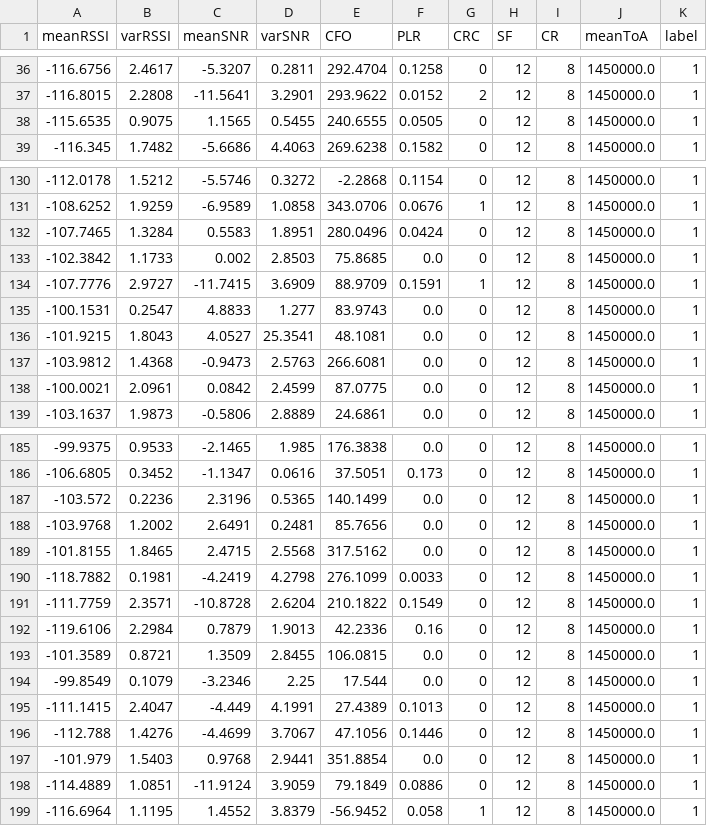
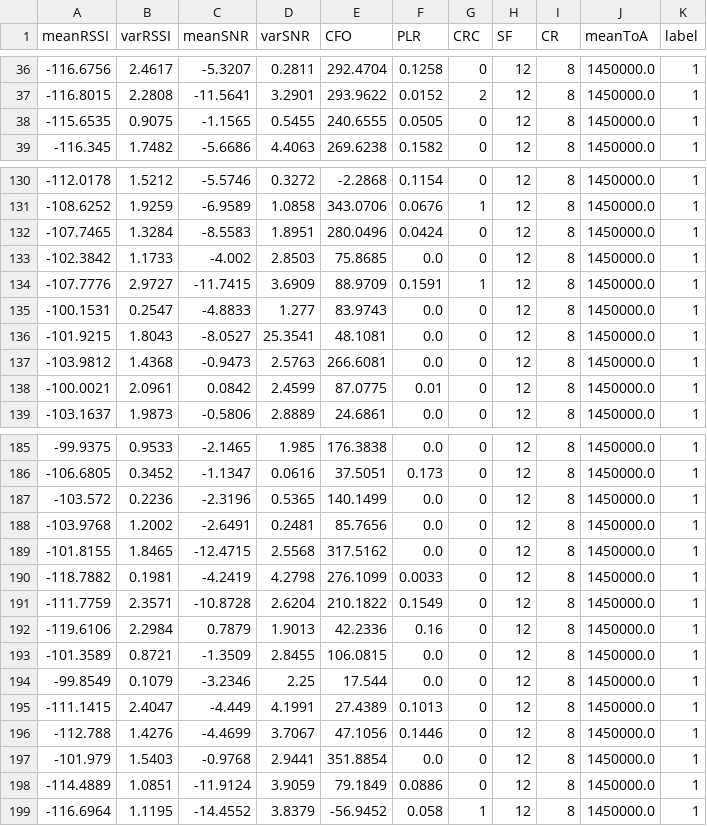
Before and after one commit to aruntcioe/cognitivelorafirmware, a CSV file: pyserial/SF12_CR8/class_1/sameFreq_mixedSF.csv, drawn as a sheet; only a part is shown, gaps mark what is left out; the diff covers the shown part only.

```diff
--- a/pyserial/SF12_CR8/class_1/sameFreq_mixedSF.csv
+++ b/pyserial/SF12_CR8/class_1/sameFreq_mixedSF.csv
@@ -37,3 +37,3 @@ meanRSSI,varRSSI,meanSNR,varSNR,CFO,PLR,CRC,SF,CR,meanToA,label
 -116.8015,2.2808,-11.5641,3.2901,293.9622,0.0152,2,12,8,1450000.0,1
--115.6535,0.9075,1.1565,0.5455,240.6555,0.0505,0,12,8,1450000.0,1
+-115.6535,0.9075,-1.1565,0.5455,240.6555,0.0505,0,12,8,1450000.0,1
 -116.345,1.7482,-5.6686,4.4063,269.6238,0.1582,0,12,8,1450000.0,1
@@ -131,9 +131,9 @@ meanRSSI,varRSSI,meanSNR,varSNR,CFO,PLR,CRC,SF,CR,meanToA,label
 -108.6252,1.9259,-6.9589,1.0858,343.0706,0.0676,1,12,8,1450000.0,1
--107.7465,1.3284,0.5583,1.8951,280.0496,0.0424,0,12,8,1450000.0,1
--102.3842,1.1733,0.002,2.8503,75.8685,0.0,0,12,8,1450000.0,1
+-107.7465,1.3284,-8.5583,1.8951,280.0496,0.0424,0,12,8,1450000.0,1
+-102.3842,1.1733,-4.002,2.8503,75.8685,0.0,0,12,8,1450000.0,1
 -107.7776,2.9727,-11.7415,3.6909,88.9709,0.1591,1,12,8,1450000.0,1
--100.1531,0.2547,4.8833,1.277,83.9743,0.0,0,12,8,1450000.0,1
--101.9215,1.8043,4.0527,25.3541,48.1081,0.0,0,12,8,1450000.0,1
+-100.1531,0.2547,-4.8833,1.277,83.9743,0.0,0,12,8,1450000.0,1
+-101.9215,1.8043,-8.0527,25.3541,48.1081,0.0,0,12,8,1450000.0,1
 -103.9812,1.4368,-0.9473,2.5763,266.6081,0.0,0,12,8,1450000.0,1
--100.0021,2.0961,0.0842,2.4599,87.0775,0.0,0,12,8,1450000.0,1
+-100.0021,2.0961,0.0842,2.4599,87.0775,0.01,0,12,8,1450000.0,1
 -103.1637,1.9873,-0.5806,2.8889,24.6861,0.0,0,12,8,1450000.0,1
@@ -186,5 +186,5 @@ meanRSSI,varRSSI,meanSNR,varSNR,CFO,PLR,CRC,SF,CR,meanToA,label
 -106.6805,0.3452,-1.1347,0.0616,37.5051,0.173,0,12,8,1450000.0,1
--103.572,0.2236,2.3196,0.5365,140.1499,0.0,0,12,8,1450000.0,1
--103.9768,1.2002,2.6491,0.2481,85.7656,0.0,0,12,8,1450000.0,1
--101.8155,1.8465,2.4715,2.5568,317.5162,0.0,0,12,8,1450000.0,1
+-103.572,0.2236,-2.3196,0.5365,140.1499,0.0,0,12,8,1450000.0,1
+-103.9768,1.2002,-2.6491,0.2481,85.7656,0.0,0,12,8,1450000.0,1
+-101.8155,1.8465,-12.4715,2.5568,317.5162,0.0,0,12,8,1450000.0,1
 -118.7882,0.1981,-4.2419,4.2798,276.1099,0.0033,0,12,8,1450000.0,1
@@ -192,3 +192,3 @@ meanRSSI,varRSSI,meanSNR,varSNR,CFO,PLR,CRC,SF,CR,meanToA,label
 -119.6106,2.2984,0.7879,1.9013,42.2336,0.16,0,12,8,1450000.0,1
--101.3589,0.8721,1.3509,2.8455,106.0815,0.0,0,12,8,1450000.0,1
+-101.3589,0.8721,-1.3509,2.8455,106.0815,0.0,0,12,8,1450000.0,1
 -99.8549,0.1079,-3.2346,2.25,17.544,0.0,0,12,8,1450000.0,1
@@ -196,4 +196,4 @@ meanRSSI,varRSSI,meanSNR,varSNR,CFO,PLR,CRC,SF,CR,meanToA,label
 -112.788,1.4276,-4.4699,3.7067,47.1056,0.1446,0,12,8,1450000.0,1
--101.979,1.5403,0.9768,2.9441,351.8854,0.0,0,12,8,1450000.0,1
+-101.979,1.5403,-0.9768,2.9441,351.8854,0.0,0,12,8,1450000.0,1
 -114.4889,1.0851,-11.9124,3.9059,79.1849,0.0886,0,12,8,1450000.0,1
--116.6964,1.1195,1.4552,3.8379,-56.9452,0.058,1,12,8,1450000.0,1
+-116.6964,1.1195,-14.4552,3.8379,-56.9452,0.058,1,12,8,1450000.0,1
```
Also changed, not shown: 41 edited cells elsewhere in this file, pyserial/SF10_CR5/class_0/001_class_0.csv, 10 other files.
